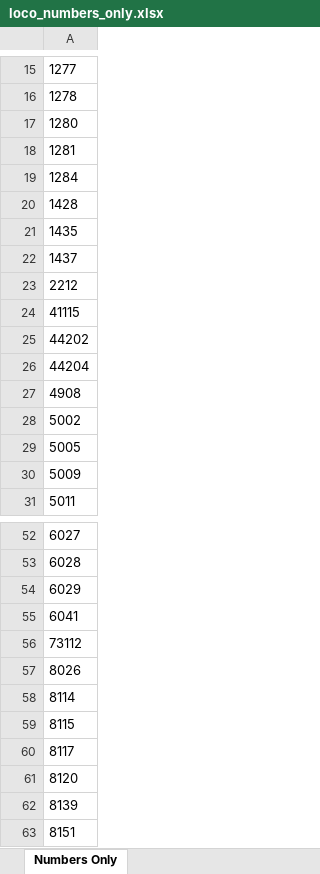
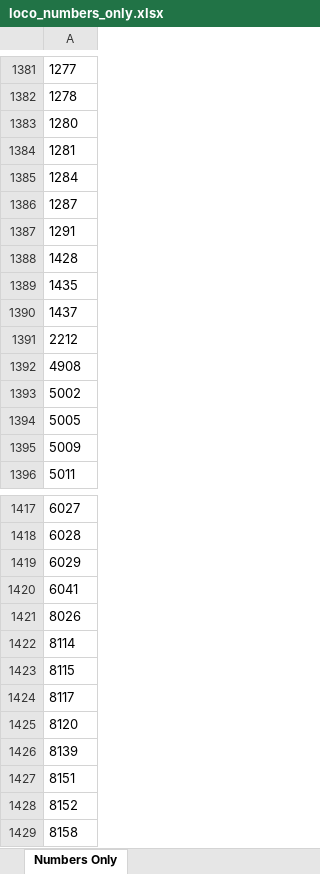
Before and after one commit to grahame21/railops-backend, an Excel workbook: static/downloads/loco_numbers_only.xlsx, sheet Numbers Only, drawn as a sheet; only a part is shown, gaps mark what is left out; the shorter side is filled out with more unchanged rows; values as stored, in another font and other column widths than the file's, no borders; removed rows and columns are numbered as before the commit, all else as after; the diff covers the shown part only; the diff names each change by its address in the sheet, - before the commit and + after, or states it on an @@ line.

```diff
--- a/static/downloads/loco_numbers_only.xlsx (sheet Numbers Only)
+++ b/static/downloads/loco_numbers_only.xlsx (sheet Numbers Only)
+row 1386: 1287
+row 1387: 1291
-row 24: 41115
-row 25: 44202
-row 26: 44204
-row 56: 73112
```
Also changed, not shown: 602 added rows, 582 removed rows, 764 moved rows and 4 edited cells elsewhere in this sheet, static/downloads/loco_database.xlsx, 8 other files.
